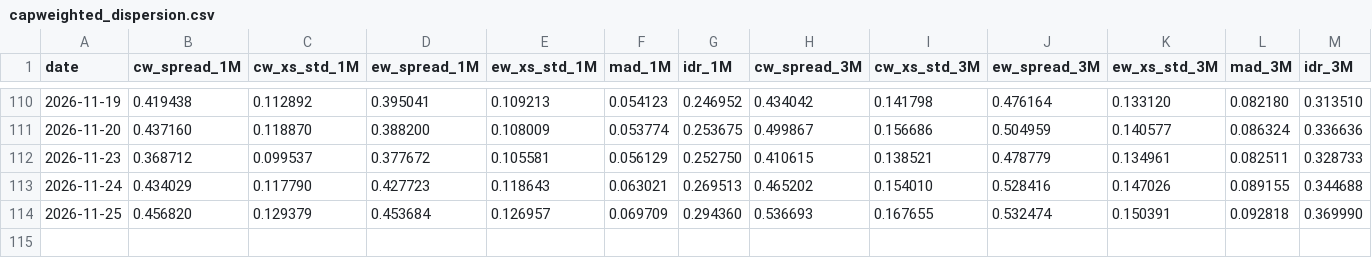
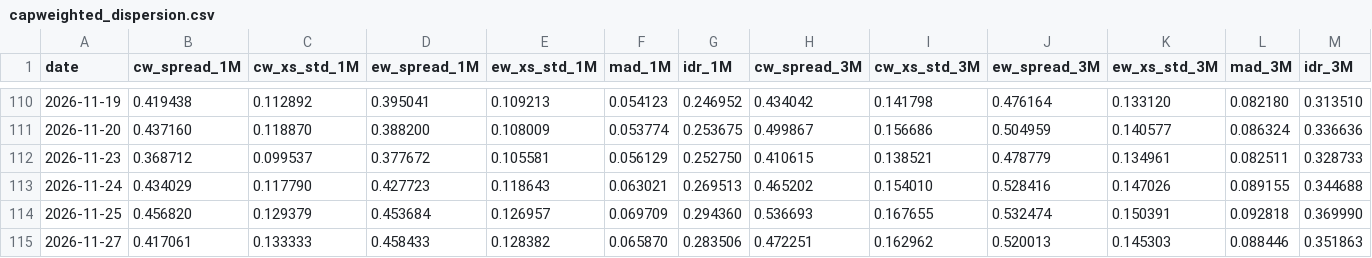
Before and after one commit to vpansare1/sp500-dispersion, a CSV file: data/capweighted_dispersion.csv, drawn as a sheet; only a part is shown, gaps mark what is left out; rows hold the shown columns only; the diff names each change by its address in the sheet, - before the commit and + after, or states it on an @@ line.

```diff
--- a/data/capweighted_dispersion.csv
+++ b/data/capweighted_dispersion.csv
+row 115: 2026-11-27 | 0.417061 | 0.133333 | 0.458433 | 0.128382 | 0.065870 | 0.283506 | 0.472251 | 0.162962 | 0.520013 | 0.145303 | 0.088446 | 0.351863
```
Also changed, not shown: data/spx.csv, 11 other files.
